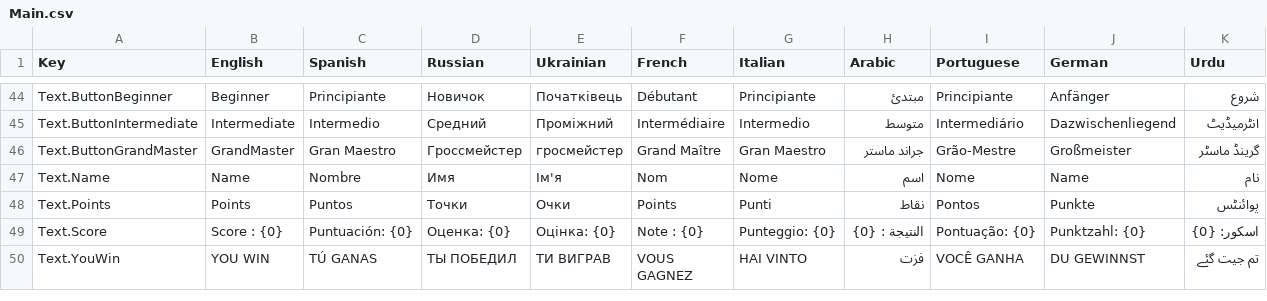
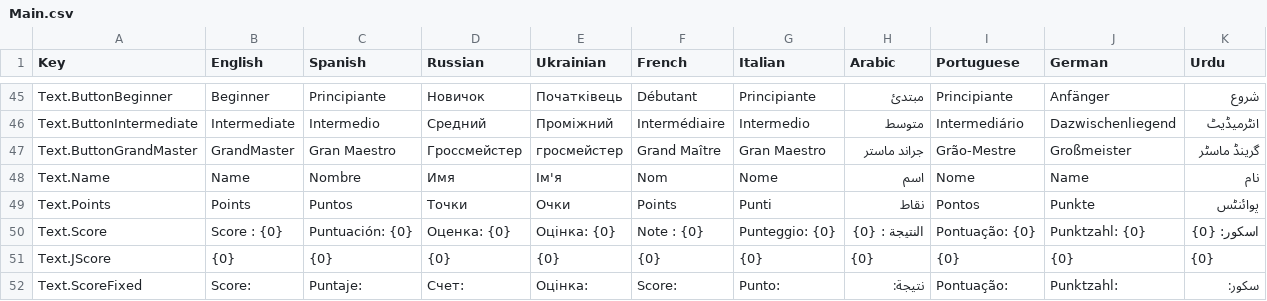
Before and after one commit to HashimAbbasii/BackGammonPhoton, a CSV file: Assets/SimpleLocalization/Resources/Localization/Main.csv, drawn as a sheet; only a part is shown, gaps mark what is left out; the shorter side is filled out with more unchanged rows; the diff covers the shown part only; the diff names each change by its address in the sheet, - before the commit and + after, or states it on an @@ line.

```diff
--- a/Assets/SimpleLocalization/Resources/Localization/Main.csv
+++ b/Assets/SimpleLocalization/Resources/Localization/Main.csv
+row 51: Text.JScore | {0} | {0} | {0} | {0} | {0} | {0} | {0} | {0} | {0} | {0}
+row 52: Text.ScoreFixed | Score: | Puntaje: | Счет: | Оцінка: | Score: | Punto: | نتيجة: | Pontuação: | Punktzahl: | سکور:
```
Also changed, not shown: 3 added rows and 43 edited cells elsewhere in this file, 44 other files.
